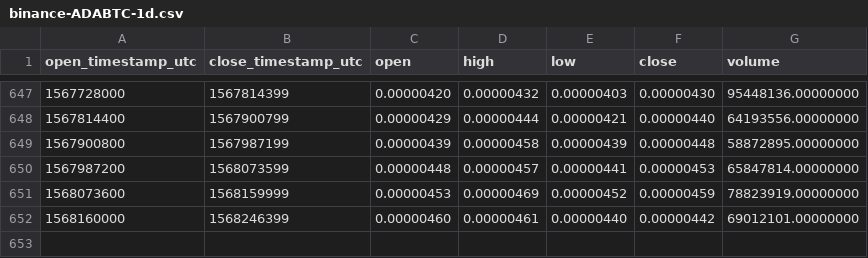
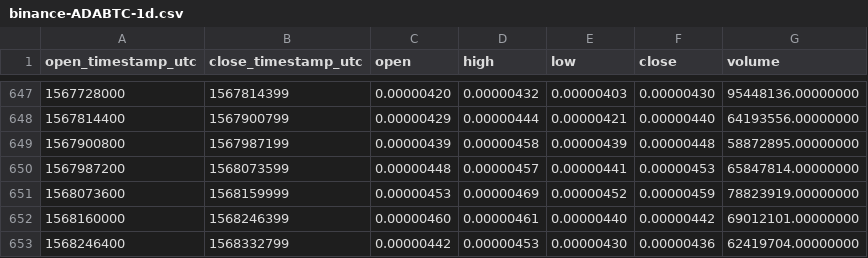
Before and after one commit to cryptobigbro/binance-ADABTC, a CSV file: binance-ADABTC-1d.csv, drawn as a sheet; only a part is shown, gaps mark what is left out; the diff names each change by its address in the sheet, - before the commit and + after, or states it on an @@ line.

Commit message:
Update OHLCV data.

```diff
--- a/binance-ADABTC-1d.csv
+++ b/binance-ADABTC-1d.csv
+row 653: 1568246400 | 1568332799 | 0.00000442 | 0.00000453 | 0.00000430 | 0.00000436 | 62419704.00000000
```
Also changed, not shown: 1 other file.
